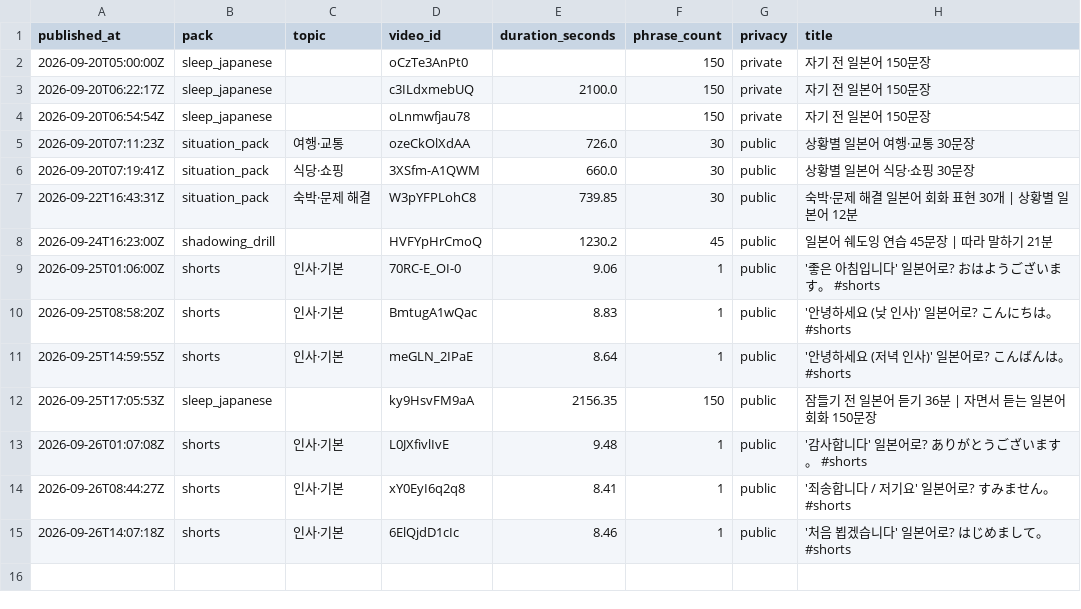
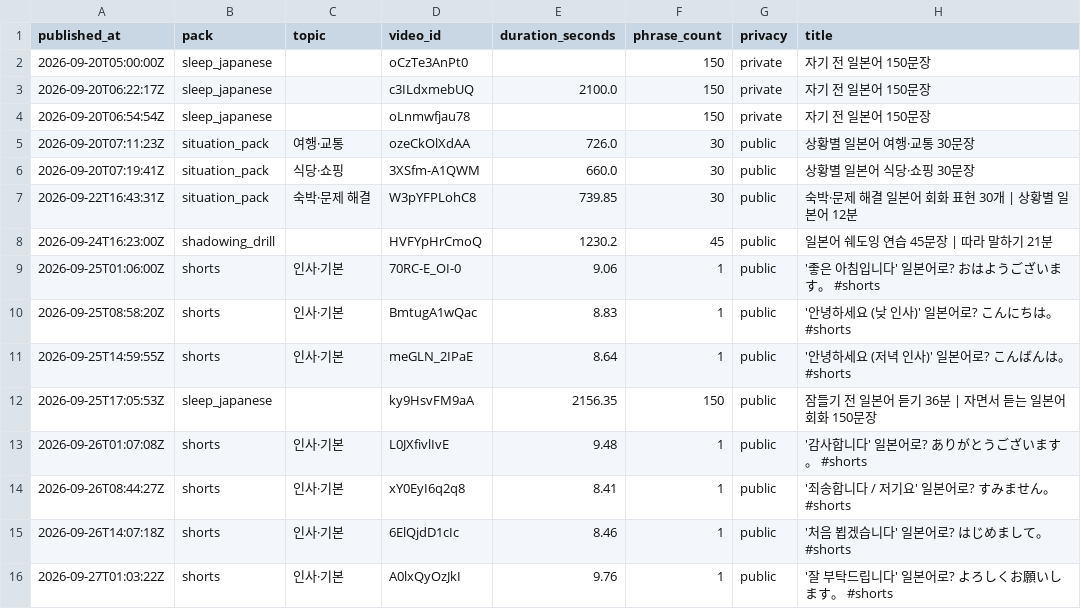
Before and after one commit to 1230-png/Soop1230, a CSV file: channel_jp/data/published.csv, drawn as a sheet.

```diff
--- a/channel_jp/data/published.csv
+++ b/channel_jp/data/published.csv
@@ -15 +15,2 @@ published_at,pack,topic,video_id,duration_seconds,phrase_count,privacy,title
 2026-09-26T14:07:18Z,shorts,인사·기본,6ElQjdD1cIc,8.46,1,public,'처음 뵙겠습니다' 일본어로? はじめまして。 #shorts
+2026-09-27T01:03:22Z,shorts,인사·기본,A0lxQyOzJkI,9.76,1,public,'잘 부탁드립니다' 일본어로? よろしくお願いします。 #shorts
```
Also changed, not shown: 1 other file.
